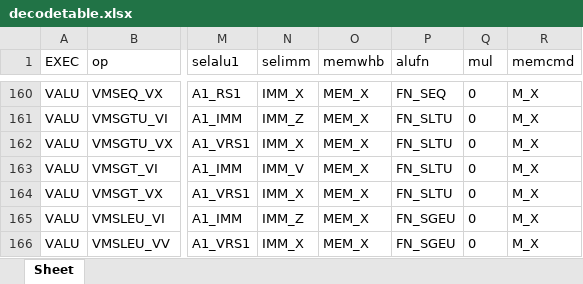
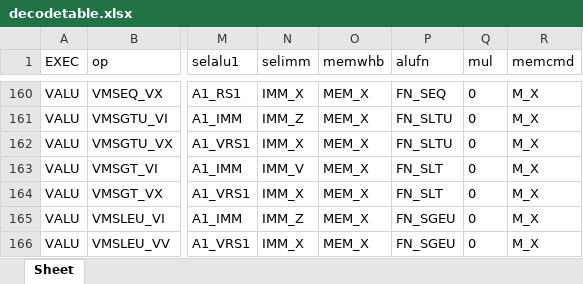
Before and after one commit to THU-DSP-LAB/ventus-gpgpu-cpp-simulator, an Excel workbook: src/sm/decodetable.xlsx, sheet Sheet, drawn as a sheet; only a part is shown, gaps mark what is left out; values as stored, in another font and other column widths than the file's, no borders; the diff names each change by its address in the sheet, - before the commit and + after, or states it on an @@ line.

```diff
--- a/src/sm/decodetable.xlsx (sheet Sheet)
+++ b/src/sm/decodetable.xlsx (sheet Sheet)
-P163:P164 (alufn): FN_SLTU
+P163:P164 (alufn): FN_SLT
```
Also changed, not shown: 10 other files.
